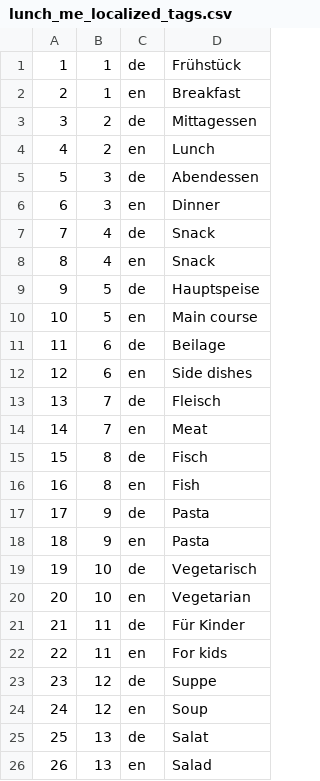
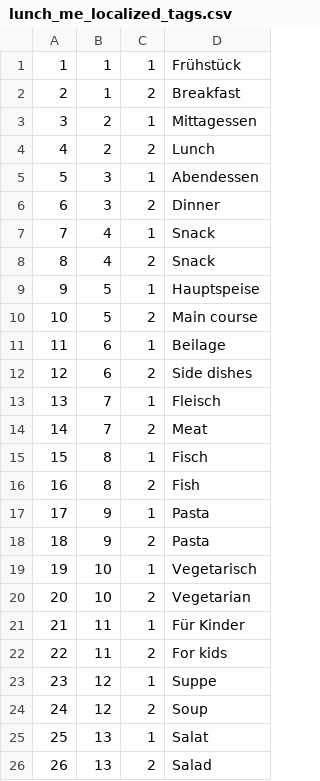
Before and after one commit to nakednamor/lunch-me, a CSV file: doc/db_init/lunch_me_localized_tags.csv, drawn as a sheet.

Commit message:
refactored language to separate table instead of using text values

```diff
--- a/doc/db_init/lunch_me_localized_tags.csv
+++ b/doc/db_init/lunch_me_localized_tags.csv
@@ -1,26 +1,26 @@
-1,1,de,Frühstück
-2,1,en,Breakfast
-3,2,de,Mittagessen
-4,2,en,Lunch
-5,3,de,Abendessen
-6,3,en,Dinner
-7,4,de,Snack
-8,4,en,Snack
-9,5,de,Hauptspeise
-10,5,en,Main course
-11,6,de,Beilage
-12,6,en,Side dishes
-13,7,de,Fleisch
-14,7,en,Meat
-15,8,de,Fisch
-16,8,en,Fish
-17,9,de,Pasta
-18,9,en,Pasta
-19,10,de,Vegetarisch
-20,10,en,Vegetarian
-21,11,de,Für Kinder
-22,11,en,For kids
-23,12,de,Suppe
-24,12,en,Soup
-25,13,de,Salat
-26,13,en,Salad
+1,1,1,Frühstück
+2,1,2,Breakfast
+3,2,1,Mittagessen
+4,2,2,Lunch
+5,3,1,Abendessen
+6,3,2,Dinner
+7,4,1,Snack
+8,4,2,Snack
+9,5,1,Hauptspeise
+10,5,2,Main course
+11,6,1,Beilage
+12,6,2,Side dishes
+13,7,1,Fleisch
+14,7,2,Meat
+15,8,1,Fisch
+16,8,2,Fish
+17,9,1,Pasta
+18,9,2,Pasta
+19,10,1,Vegetarisch
+20,10,2,Vegetarian
+21,11,1,Für Kinder
+22,11,2,For kids
+23,12,1,Suppe
+24,12,2,Soup
+25,13,1,Salat
+26,13,2,Salad
```
Also changed, not shown: 7 other files.
